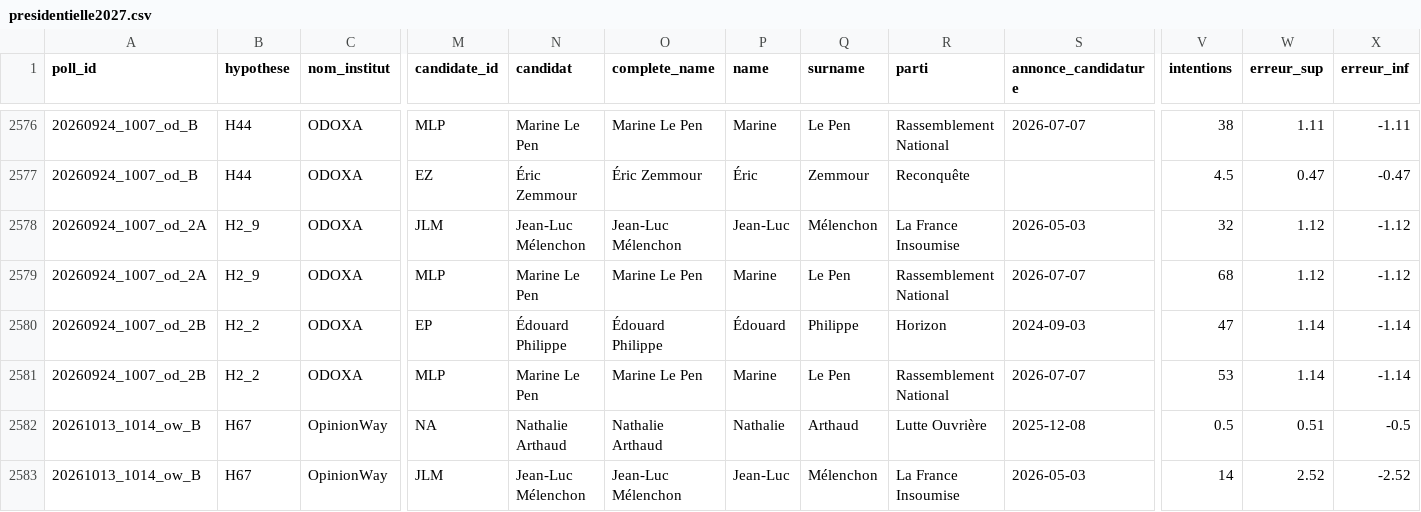
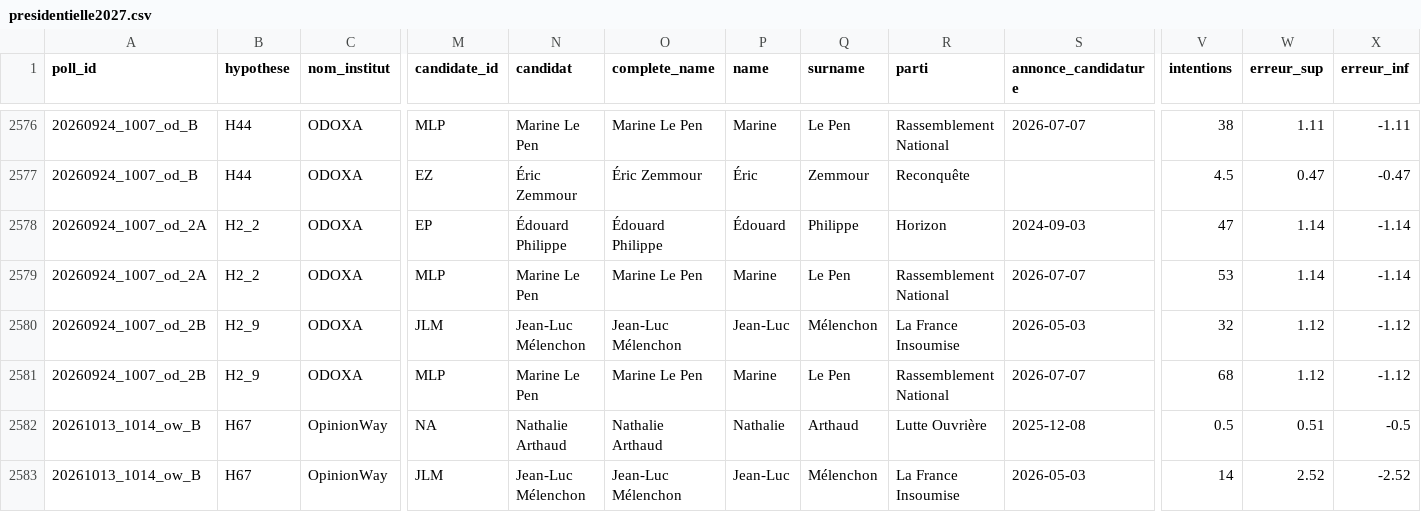
Before and after one commit to EnzoSim/rolling-2027, a CSV file: presidentielle2027.csv, drawn as a sheet; only a part is shown, gaps mark what is left out; the diff names each change by its address in the sheet, - before the commit and + after, or states it on an @@ line.

Commit message:
Aligner les duels Odoxa 2A/2B sur l'amont MieuxVoter
Les fichiers polls/20260924_1007_od_2A.csv et 2B.csv etaient inverses par rapport a MieuxVoter/presidentielle2027 (2A = Philippe/Le Pen, 2B = Melenchon/Le Pen), ainsi que les lignes polls.csv correspondantes (H2_2/7374 pour 2A, H2_9/6634 pour 2B). Cette inversion bloquait la fusion du workflow Sync Mieux Voter a chaque run. presidentielle2027.csv et .json regeneres avec merge.py et csv_to_json.py.

```diff
--- a/presidentielle2027.csv
+++ b/presidentielle2027.csv
-B2578:B2579 (hypothese): H2_9
+B2578:B2579 (hypothese): H2_2
-M2578 (candidate_id): JLM
+M2578 (candidate_id): EP
-N2578 (candidat): Jean-Luc Mélenchon
+N2578 (candidat): Édouard Philippe
-O2578 (complete_name): Jean-Luc Mélenchon
+O2578 (complete_name): Édouard Philippe
-P2578 (name): Jean-Luc
+P2578 (name): Édouard
-Q2578 (surname): Mélenchon
+Q2578 (surname): Philippe
-R2578 (parti): La France Insoumise
+R2578 (parti): Horizon
-S2578 (annonce_candidature): 2026-05-03
+S2578 (annonce_candidature): 2024-09-03
-V2578 (intentions): 32
+V2578 (intentions): 47
-W2578:W2579 (erreur_sup): 1.12
+W2578:W2579 (erreur_sup): 1.14
-X2578:X2579 (erreur_inf): -1.12
+X2578:X2579 (erreur_inf): -1.14
-V2579 (intentions): 68
+V2579 (intentions): 53
-B2580:B2581 (hypothese): H2_2
+B2580:B2581 (hypothese): H2_9
-M2580 (candidate_id): EP
+M2580 (candidate_id): JLM
-N2580 (candidat): Édouard Philippe
+N2580 (candidat): Jean-Luc Mélenchon
-O2580 (complete_name): Édouard Philippe
+O2580 (complete_name): Jean-Luc Mélenchon
-P2580 (name): Édouard
+P2580 (name): Jean-Luc
-Q2580 (surname): Philippe
+Q2580 (surname): Mélenchon
-R2580 (parti): Horizon
+R2580 (parti): La France Insoumise
-S2580 (annonce_candidature): 2024-09-03
+S2580 (annonce_candidature): 2026-05-03
-V2580 (intentions): 47
+V2580 (intentions): 32
-W2580:W2581 (erreur_sup): 1.14
+W2580:W2581 (erreur_sup): 1.12
-X2580:X2581 (erreur_inf): -1.14
+X2580:X2581 (erreur_inf): -1.12
-V2581 (intentions): 53
+V2581 (intentions): 68
```
Also changed, not shown: polls.csv, 1 other file.
